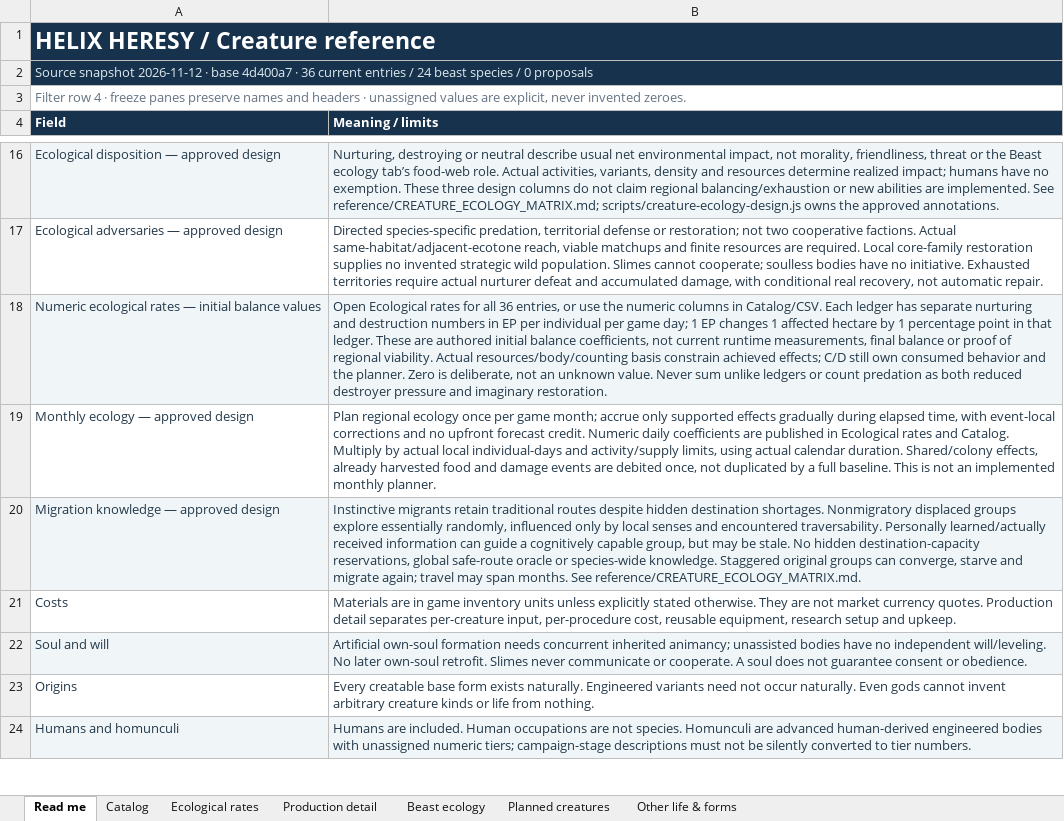
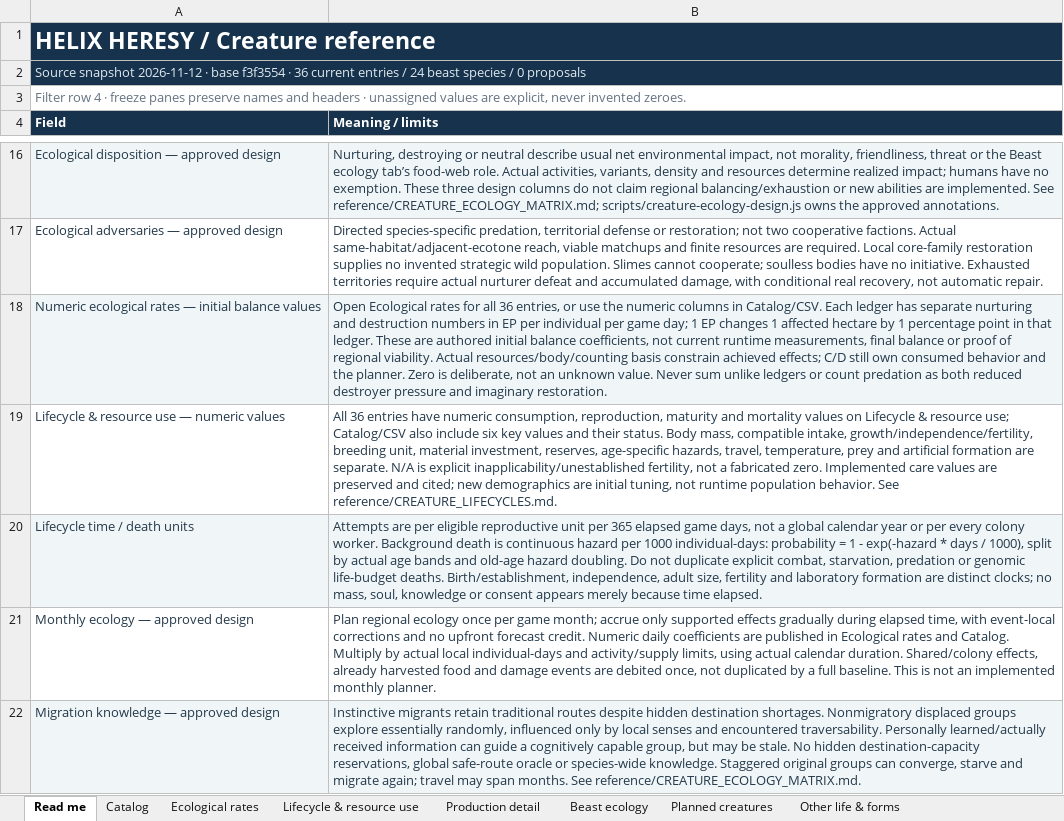
Before and after one commit to HelHeresyDev/Helix-Heresy, an Excel workbook: reference/creature-catalog.xlsx, sheet Read me, drawn as a sheet; only a part is shown, gaps mark what is left out; the shorter side is filled out with more unchanged rows; values as stored, in another font and other column widths than the file's, no borders; table styles not drawn; the diff names each change by its address in the sheet, - before the commit and + after, or states it on an @@ line.

Commit message:
Quantify creature lifecycles and resource consumption

```diff
--- a/reference/creature-catalog.xlsx (sheet Read me)
+++ b/reference/creature-catalog.xlsx (sheet Read me)
+sheet tab: Lifecycle & resource use
-A2 (Field): …· base 4d400a7 · 36…
+A2 (Field): …· base f3f3554 · 36…
+row 19: Lifecycle & resource use — numeric values | All 36 entries have numeric consumption, reproduction, maturity and mortality values on Lifecycle & resource use; Catalog/CSV also include six key values and their status. Body mass, compatible intake, growth/independence/fertility, breeding unit, material investment, reserves, age-specific hazards, travel, temperature, prey and artificial formation are separate. N/A is explicit inapplicability/unestablished fertility, not a fabricated zero. Implemented care values are preserved and cited; new demographics are initial tuning, not runtime population behavior. See reference/CREATURE_LIFECYCLES.md.
+row 20: Lifecycle time / death units | Attempts are per eligible reproductive unit per 365 elapsed game days, not a global calendar year or per every colony worker. Background death is continuous hazard per 1000 individual-days: probability = 1 - exp(-hazard * days / 1000), split by actual age bands and old-age hazard doubling. Do not duplicate explicit combat, starvation, predation or genomic life-budget deaths. Birth/establishment, independence, adult size, fertility and laboratory formation are distinct clocks; no mass, soul, knowledge or consent appears merely because time elapsed.
```
Also changed, not shown: sheet Catalog, sheet Planned creatures, sheet Other life & forms, sheet Production detail, 13 other files.
